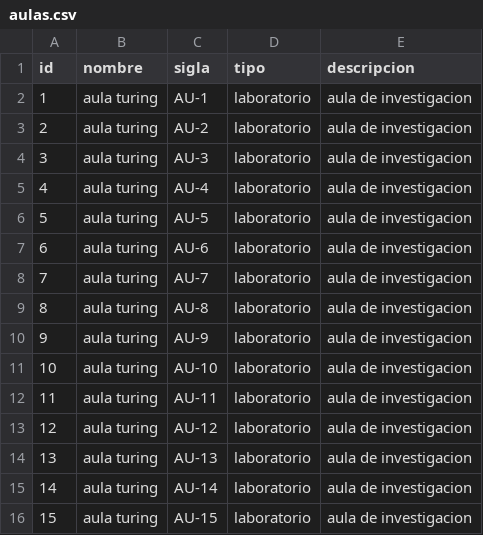
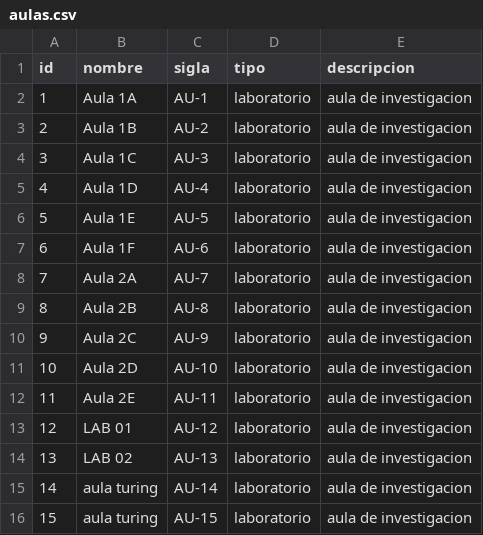
Before and after one commit to RicardoPary/backend-simon-bolivar, a CSV file: src/main/resources/config/liquibase/aulas.csv, drawn as a sheet; only a part is shown.

```diff
--- a/src/main/resources/config/liquibase/aulas.csv
+++ b/src/main/resources/config/liquibase/aulas.csv
@@ -1,15 +1,15 @@
 id;nombre;sigla;tipo;descripcion
-1;aula turing;AU-1;laboratorio;aula de investigacion
-2;aula turing;AU-2;laboratorio;aula de investigacion
-3;aula turing;AU-3;laboratorio;aula de investigacion
-4;aula turing;AU-4;laboratorio;aula de investigacion
-5;aula turing;AU-5;laboratorio;aula de investigacion
-6;aula turing;AU-6;laboratorio;aula de investigacion
-7;aula turing;AU-7;laboratorio;aula de investigacion
-8;aula turing;AU-8;laboratorio;aula de investigacion
-9;aula turing;AU-9;laboratorio;aula de investigacion
-10;aula turing;AU-10;laboratorio;aula de investigacion
-11;aula turing;AU-11;laboratorio;aula de investigacion
-12;aula turing;AU-12;laboratorio;aula de investigacion
-13;aula turing;AU-13;laboratorio;aula de investigacion
+1;Aula 1A;AU-1;laboratorio;aula de investigacion
+2;Aula 1B;AU-2;laboratorio;aula de investigacion
+3;Aula 1C;AU-3;laboratorio;aula de investigacion
+4;Aula 1D;AU-4;laboratorio;aula de investigacion
+5;Aula 1E;AU-5;laboratorio;aula de investigacion
+6;Aula 1F;AU-6;laboratorio;aula de investigacion
+7;Aula 2A;AU-7;laboratorio;aula de investigacion
+8;Aula 2B;AU-8;laboratorio;aula de investigacion
+9;Aula 2C;AU-9;laboratorio;aula de investigacion
+10;Aula 2D;AU-10;laboratorio;aula de investigacion
+11;Aula 2E;AU-11;laboratorio;aula de investigacion
+12;LAB 01;AU-12;laboratorio;aula de investigacion
+13;LAB 02;AU-13;laboratorio;aula de investigacion
 14;aula turing;AU-14;laboratorio;aula de investigacion
```
Also changed, not shown: src/main/resources/config/liquibase/actividadesCivicas.csv, src/main/resources/config/liquibase/estudiantes.csv, 2 other files.
